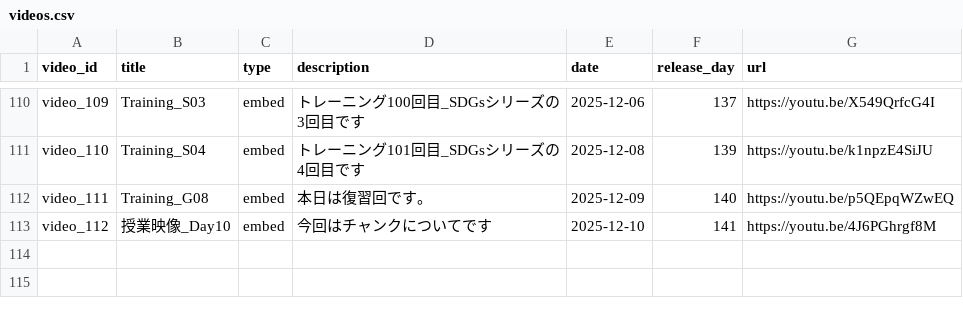
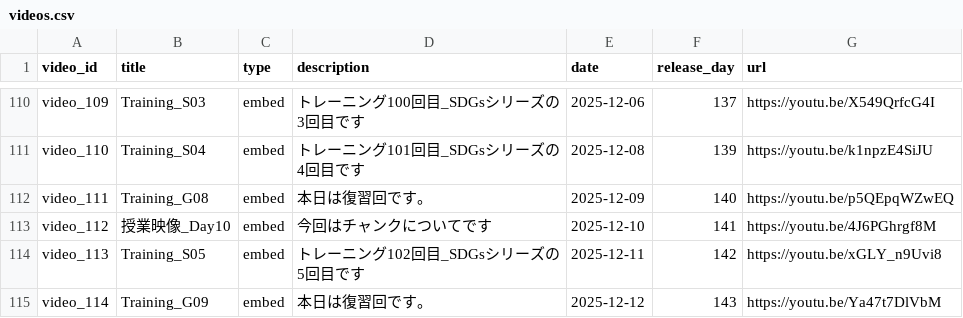
Before and after one commit to boost-ogawa/english-booster, a CSV file: videos.csv, drawn as a sheet; only a part is shown, gaps mark what is left out.

Commit message:
Add video

```diff
--- a/videos.csv
+++ b/videos.csv
@@ -113 +113,3 @@ video_111,Training_G08,embed,本日は復習回です。,2025-12-09,140,https://
 video_112,授業映像_Day10,embed,今回はチャンクについてです,2025-12-10,141,https://youtu.be/4J6PGhrgf8M
+video_113,Training_S05,embed,トレーニング102回目_SDGsシリーズの5回目です,2025-12-11,142,https://youtu.be/xGLY_n9Uvi8
+video_114,Training_G09,embed,本日は復習回です。,2025-12-12,143,https://youtu.be/Ya47t7DlVbM
```
